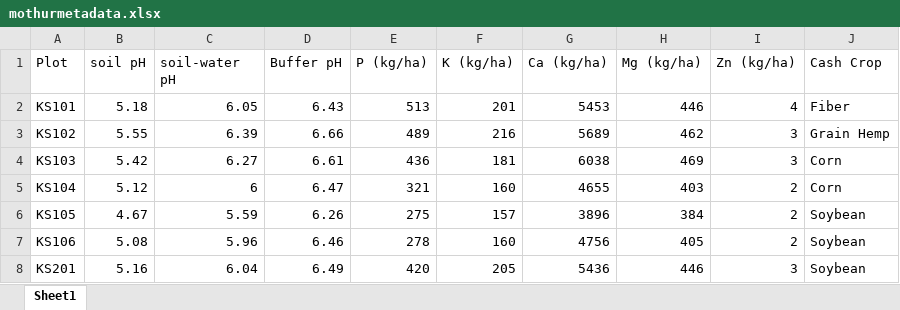
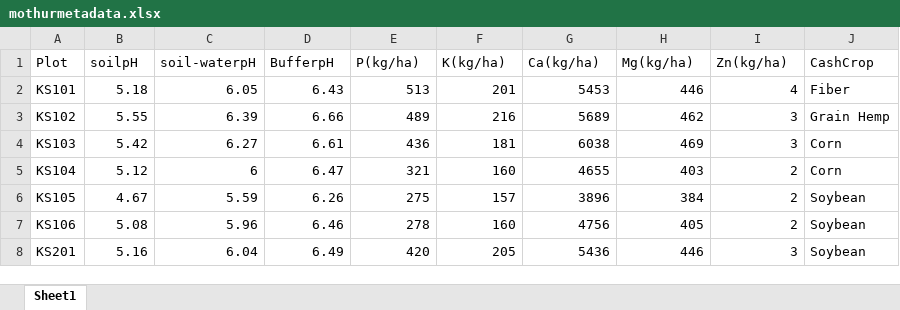
Before and after one commit to KentPhamUky/Rhizosphere-sequencing, an Excel workbook: 2024/mothurmetadata.xlsx, sheet Sheet1, drawn as a sheet; only a part is shown; values as stored, in another font and other column widths than the file's, no borders; the diff names each change by its address in the sheet, - before the commit and + after, or states it on an @@ line.

```diff
--- a/2024/mothurmetadata.xlsx (sheet Sheet1)
+++ b/2024/mothurmetadata.xlsx (sheet Sheet1)
-B1: soil pH
+B1: soilpH
-C1: soil-water pH
+C1: soil-waterpH
-D1: Buffer pH
+D1: BufferpH
-E1: P (kg/ha)
+E1: P(kg/ha)
-F1: K (kg/ha)
+F1: K(kg/ha)
-G1: Ca (kg/ha)
+G1: Ca(kg/ha)
-H1: Mg (kg/ha)
+H1: Mg(kg/ha)
-I1: Zn (kg/ha)
+I1: Zn(kg/ha)
-J1: Cash Crop
+J1: CashCrop
```
Also changed, not shown: 2 other files.
